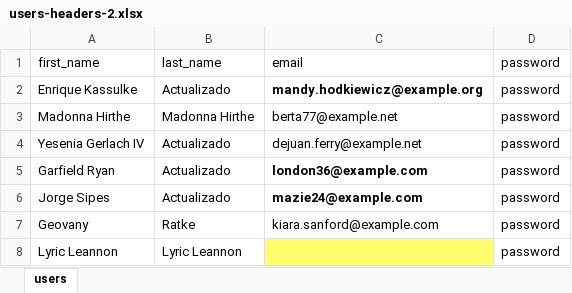
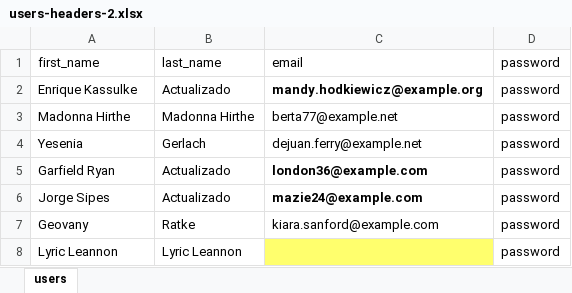
Before and after one commit to dmsagatha/practicaslrv, an Excel workbook: public/DataUpload/users-headers-2.xlsx, sheet users, drawn as a sheet; values as stored, in another font and other column widths than the file's, no borders; the diff names each change by its address in the sheet, - before the commit and + after, or states it on an @@ line.

```diff
--- a/public/DataUpload/users-headers-2.xlsx (sheet users)
+++ b/public/DataUpload/users-headers-2.xlsx (sheet users)
-A4 (first_name): Yesenia Gerlach IV
+A4 (first_name): Yesenia
-B4 (last_name): Actualizado
+B4 (last_name): Gerlach
```
Also changed, not shown: 9 other files.
